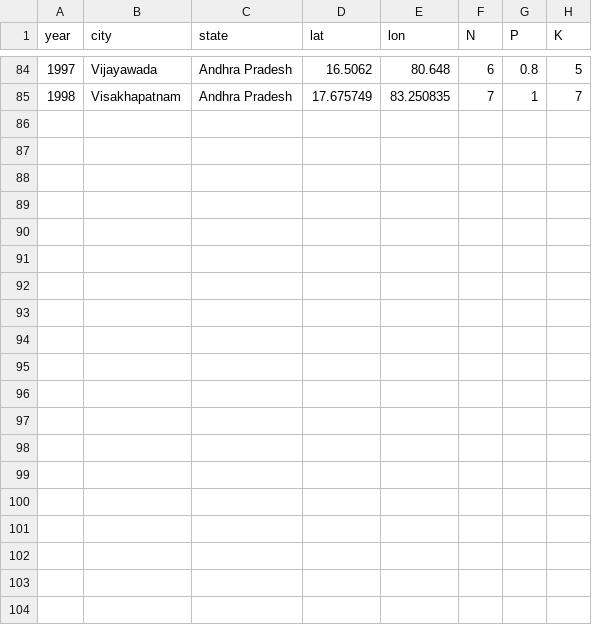
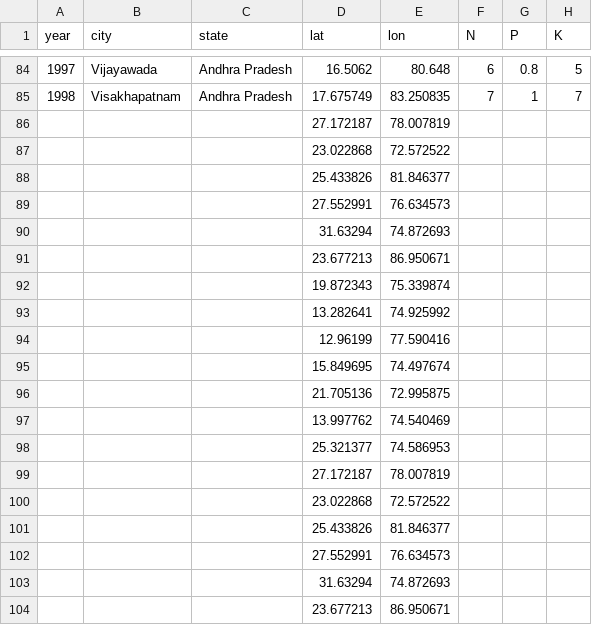
Before and after one commit to kumarmanu4/demo-uber-nyc-pickups, a CSV file: IndianSoilData.csv, drawn as a sheet; only a part is shown, gaps mark what is left out; the diff covers the shown part only.

Commit message:
Add files via upload

```diff
--- a/IndianSoilData.csv
+++ b/IndianSoilData.csv
@@ -85 +85,20 @@
 1998,Visakhapatnam,Andhra Pradesh,17.675749,83.250835,7,1,7
+,,,27.172187,78.007819,,,
+,,,23.022868,72.572522,,,
+,,,25.433826,81.846377,,,
+,,,27.552991,76.634573,,,
+,,,31.63294,74.872693,,,
+,,,23.677213,86.950671,,,
+,,,19.872343,75.339874,,,
+,,,13.282641,74.925992,,,
+,,,12.96199,77.590416,,,
+,,,15.849695,74.497674,,,
+,,,21.705136,72.995875,,,
+,,,13.997762,74.540469,,,
+,,,25.321377,74.586953,,,
+,,,27.172187,78.007819,,,
+,,,23.022868,72.572522,,,
+,,,25.433826,81.846377,,,
+,,,27.552991,76.634573,,,
+,,,31.63294,74.872693,,,
+,,,23.677213,86.950671,,,
```
Also changed, not shown: 46 added rows elsewhere in this file.
